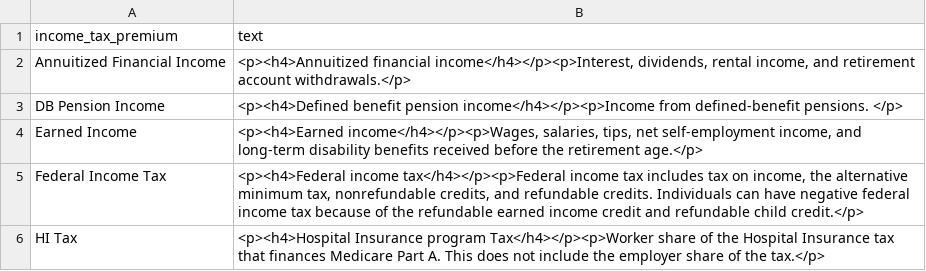
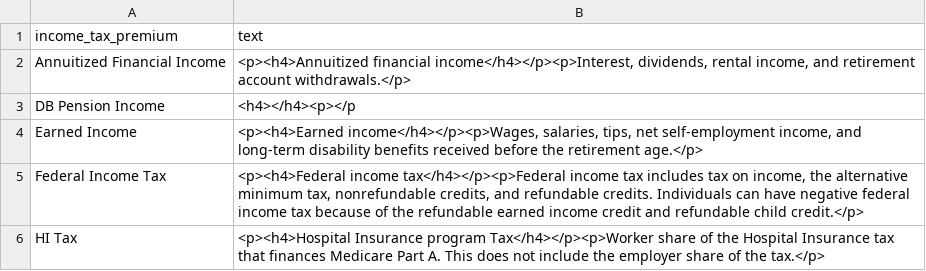
Before and after one commit to UrbanInstitute/dynasim-shiny3, a CSV file: text/income_tax_premium.csv, drawn as a sheet; only a part is shown.

```diff
--- a/text/income_tax_premium.csv
+++ b/text/income_tax_premium.csv
@@ -2,3 +2,3 @@ income_tax_premium,text
 Annuitized Financial Income,"<p><h4>Annuitized financial income</h4></p><p>Interest, dividends, rental income, and retirement account withdrawals.</p>"
-DB Pension Income,<p><h4>Defined benefit pension income</h4></p><p>Income from defined-benefit pensions. </p>
+DB Pension Income,<h4></h4><p></p
 Earned Income,"<p><h4>Earned income</h4></p><p>Wages, salaries, tips, net self-employment income, and long-term disability benefits received before the retirement age.</p>"
```
Also changed, not shown: text/scale.csv, 2 other files.
